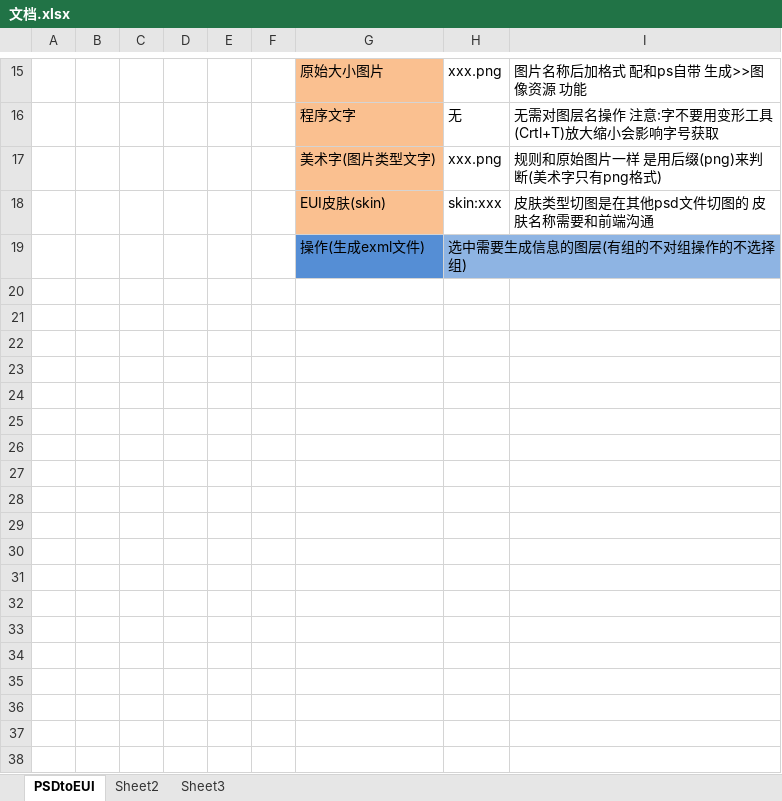
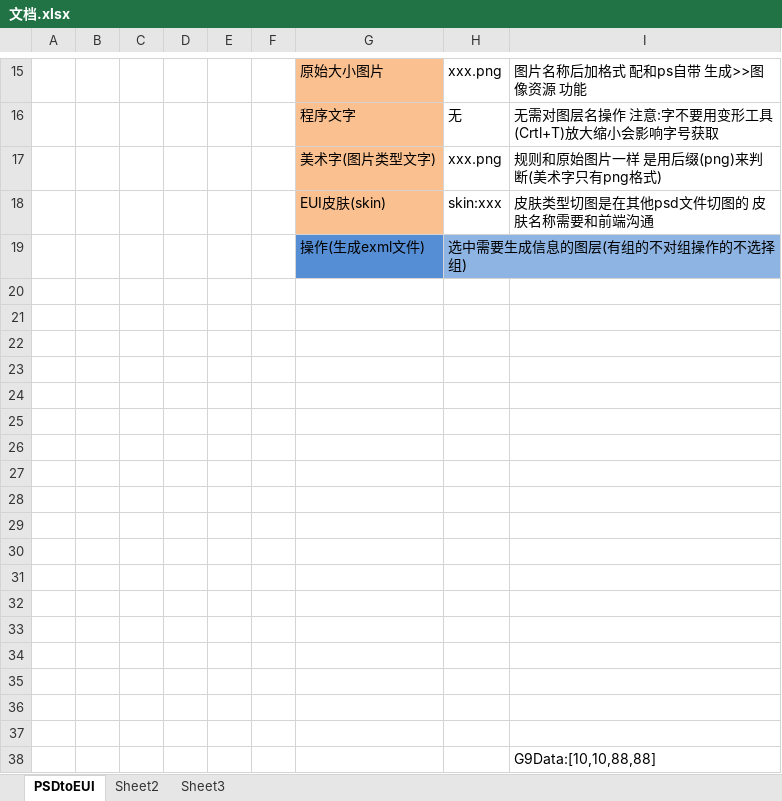
Before and after one commit to boruting/JSX, an Excel workbook: tool/boru.UI-toolBox/jsx/文档.xlsx, sheet PSDtoEUI, drawn as a sheet; only a part is shown, gaps mark what is left out; values as stored, in another font and other column widths than the file's, no borders; charts and pictures not drawn; the diff names each change by its address in the sheet, - before the commit and + after, or states it on an @@ line.

```diff
--- a/tool/boru.UI-toolBox/jsx/文档.xlsx (sheet PSDtoEUI)
+++ b/tool/boru.UI-toolBox/jsx/文档.xlsx (sheet PSDtoEUI)
+row 20: (empty)
+row 21: (empty)
+row 22: (empty)
+row 23: (empty)
+row 24: (empty)
+row 25: (empty)
+row 26: (empty)
+row 27: (empty)
+row 28: (empty)
+row 29: (empty)
+row 30: (empty)
+row 31: (empty)
+row 32: (empty)
+row 33: (empty)
+row 34: (empty)
+row 35: (empty)
+row 36: (empty)
+row 37: (empty)
+row 38:  |  |  |  |  |  |  |  | G9Data:[10,10,88,88]
```
Also changed, not shown: charts or pictures, 4 other files.
